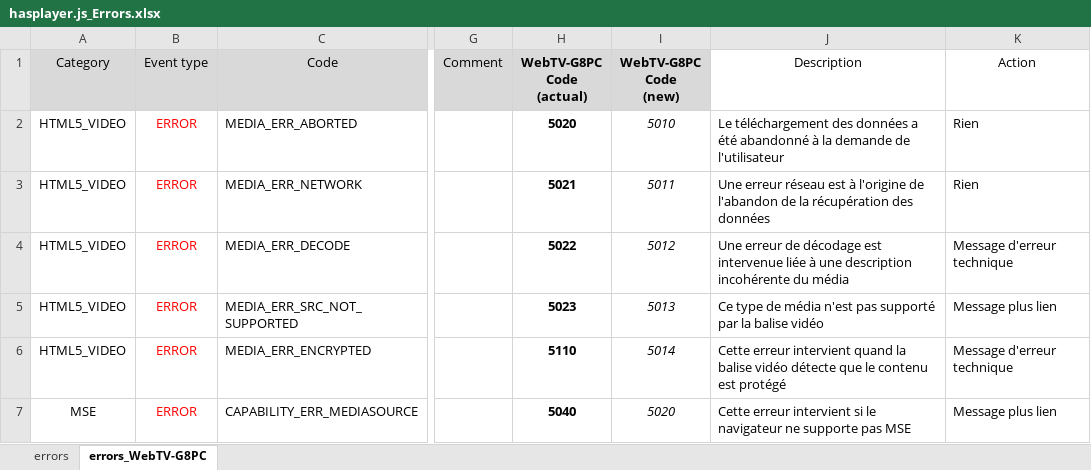
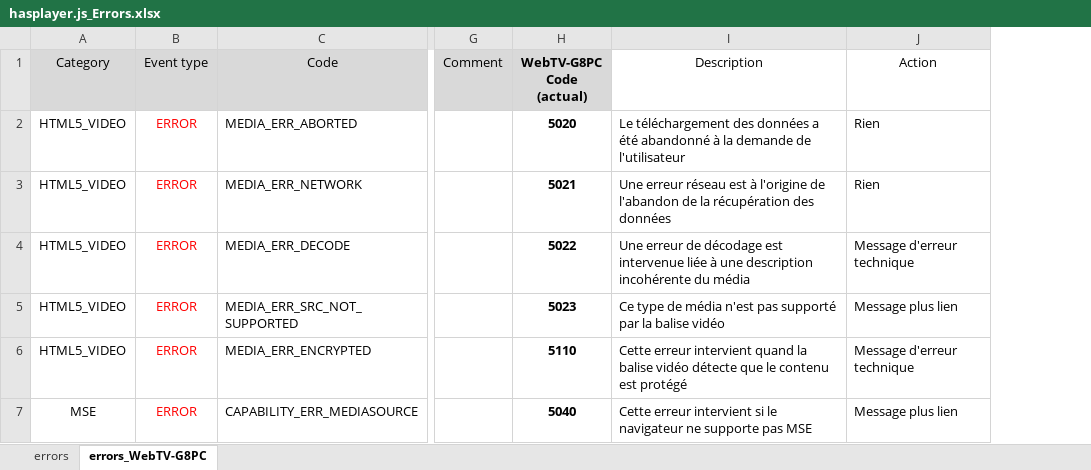
Before and after one commit to stepashka69/hasplayer.js, an Excel workbook: doc/hasplayer.js_Errors.xlsx, sheet errors_WebTV-G8PC, drawn as a sheet; only a part is shown, gaps mark what is left out; values as stored, in another font and other column widths than the file's, no borders; removed rows and columns are numbered as before the commit, all else as after; the diff covers the shown part only; the diff names each change by its address in the sheet, - before the commit and + after, or states it on an @@ line.

Commit message:
Update errors table

```diff
--- a/doc/hasplayer.js_Errors.xlsx (sheet errors_WebTV-G8PC)
+++ b/doc/hasplayer.js_Errors.xlsx (sheet errors_WebTV-G8PC)
-column I (WebTV-G8PC Code (new)), rows 2-7: 5010 | 5011 | 5012 | 5013 | 5014 | 5020
```
Also changed, not shown: 1 added row elsewhere in this sheet, sheet errors.
